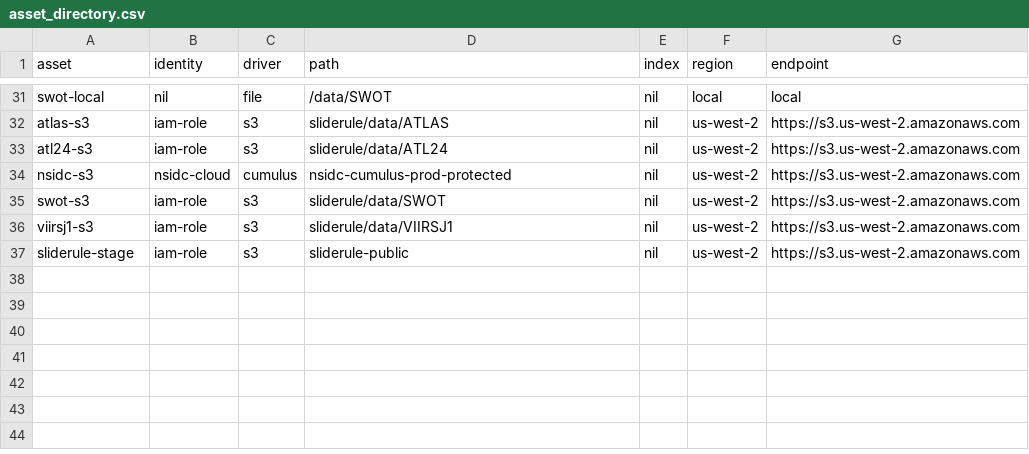
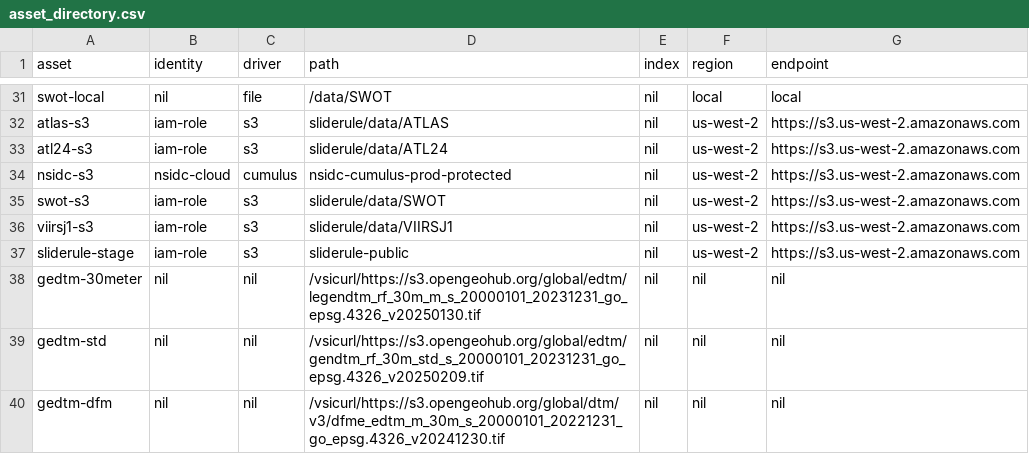
Before and after one commit to SlideRuleEarth/sliderule, a CSV file: targets/slideruleearth-aws/asset_directory.csv, drawn as a sheet; only a part is shown, gaps mark what is left out; the diff names each change by its address in the sheet, - before the commit and + after, or states it on an @@ line.

Commit message:
initial support for GEDTM

```diff
--- a/targets/slideruleearth-aws/asset_directory.csv
+++ b/targets/slideruleearth-aws/asset_directory.csv
+row 38: gedtm-30meter | nil | nil | /vsicurl/https://s3.opengeohub.org/global/edtm/legendtm_rf_30m_m_s_20000101_20231231_go_epsg.4326_v20250130.tif | nil | nil | nil
+row 39: gedtm-std | nil | nil | /vsicurl/https://s3.opengeohub.org/global/edtm/gendtm_rf_30m_std_s_20000101_20231231_go_epsg.4326_v20250209.tif | nil | nil | nil
+row 40: gedtm-dfm | nil | nil | /vsicurl/https://s3.opengeohub.org/global/dtm/v3/dfme_edtm_m_30m_s_20000101_20221231_go_epsg.4326_v20241230.tif | nil | nil | nil
```
Also changed, not shown: 12 other files.
